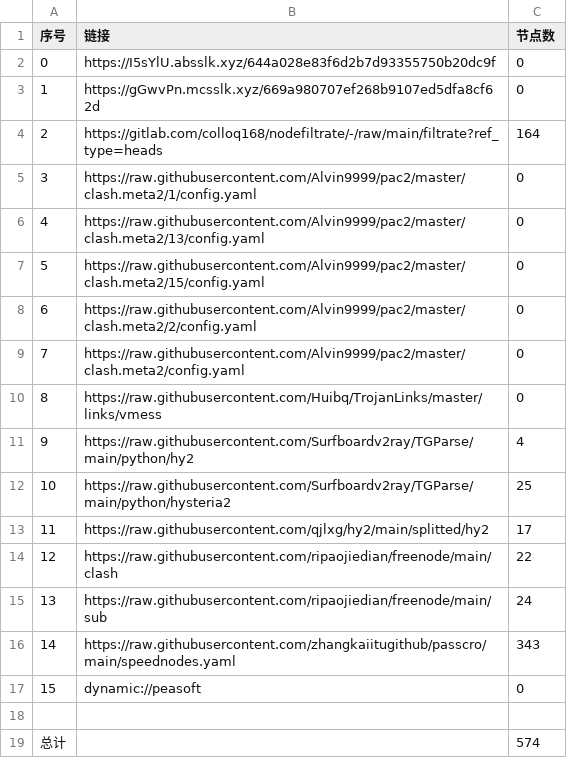
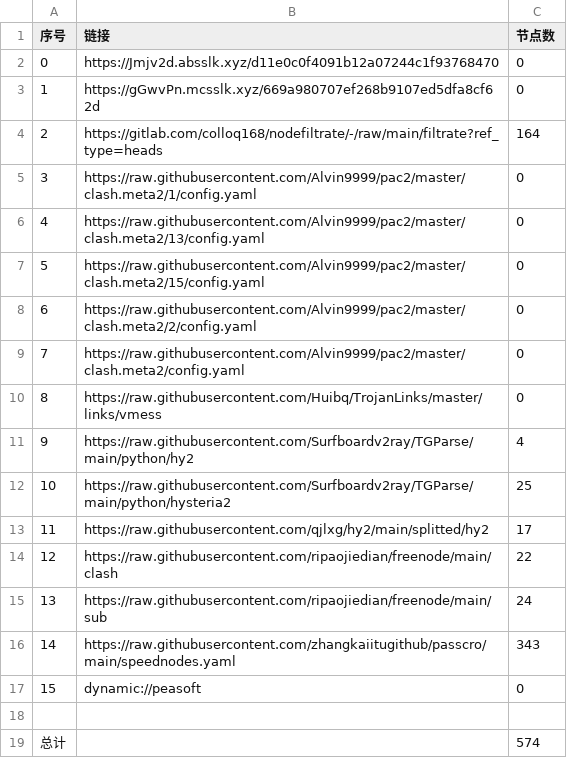
Before and after one commit to akflytiger/AutoMergePublicNodes, a CSV file: list_result.csv, drawn as a sheet.

```diff
--- a/list_result.csv
+++ b/list_result.csv
@@ -1,3 +1,3 @@
 序号,链接,节点数
-0,https://I5sYlU.absslk.xyz/644a028e83f6d2b7d93355750b20dc9f,0
+0,https://Jmjv2d.absslk.xyz/d11e0c0f4091b12a07244c1f93768470,0
 1,https://gGwvPn.mcsslk.xyz/669a980707ef268b9107ed5dfa8cf62d,0
```
Also changed, not shown: 5 other files.
